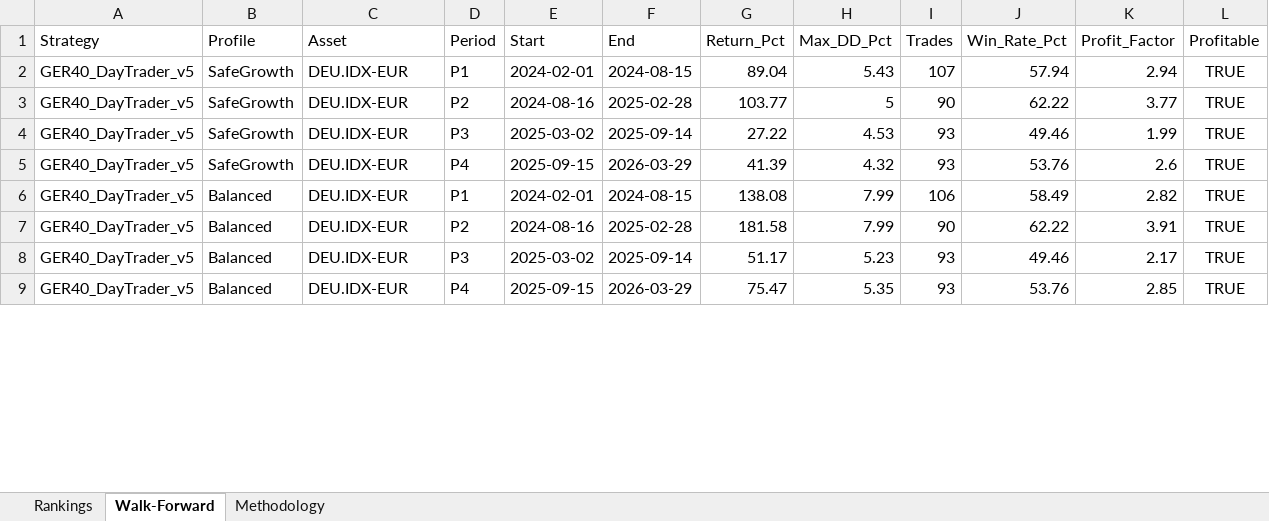
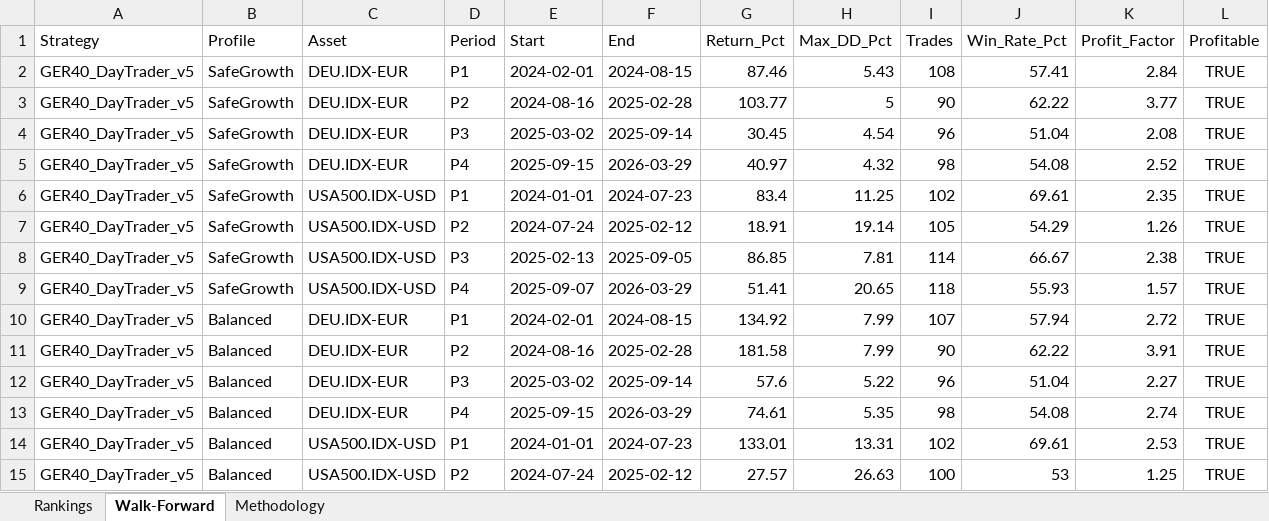
Before and after one commit to grayson8geraldo/ger40, an Excel workbook: strategy_rankings.xlsx, sheet Walk-Forward, drawn as a sheet; only a part is shown; values as stored, in another font and other column widths than the file's, no borders; addresses are those after the commit; the diff covers the shown part only; the diff names each change by its address in the sheet, - before the commit and + after, or states it on an @@ line.

```diff
--- a/strategy_rankings.xlsx (sheet Walk-Forward)
+++ b/strategy_rankings.xlsx (sheet Walk-Forward)
-G2 (Return_Pct): 89.04
+G2 (Return_Pct): 87.46
-I2 (Trades): 107
+I2 (Trades): 108
-J2 (Win_Rate_Pct): 57.94
+J2 (Win_Rate_Pct): 57.41
-K2 (Profit_Factor): 2.94
+K2 (Profit_Factor): 2.84
-G4 (Return_Pct): 27.22
+G4 (Return_Pct): 30.45
-H4 (Max_DD_Pct): 4.53
+H4 (Max_DD_Pct): 4.54
-I4 (Trades): 93
+I4 (Trades): 96
-J4 (Win_Rate_Pct): 49.46
+J4 (Win_Rate_Pct): 51.04
-K4 (Profit_Factor): 1.99
+K4 (Profit_Factor): 2.08
-G5 (Return_Pct): 41.39
+G5 (Return_Pct): 40.97
-I5 (Trades): 93
+I5 (Trades): 98
-J5 (Win_Rate_Pct): 53.76
+J5 (Win_Rate_Pct): 54.08
-K5 (Profit_Factor): 2.6
+K5 (Profit_Factor): 2.52
+row 6: GER40_DayTrader_v5 | SafeGrowth | USA500.IDX-USD | P1 | 2024-01-01 | 2024-07-23 | 83.4 | 11.25 | 102 | 69.61 | 2.35 | TRUE
+row 7: GER40_DayTrader_v5 | SafeGrowth | USA500.IDX-USD | P2 | 2024-07-24 | 2025-02-12 | 18.91 | 19.14 | 105 | 54.29 | 1.26 | TRUE
+row 8: GER40_DayTrader_v5 | SafeGrowth | USA500.IDX-USD | P3 | 2025-02-13 | 2025-09-05 | 86.85 | 7.81 | 114 | 66.67 | 2.38 | TRUE
+row 9: GER40_DayTrader_v5 | SafeGrowth | USA500.IDX-USD | P4 | 2025-09-07 | 2026-03-29 | 51.41 | 20.65 | 118 | 55.93 | 1.57 | TRUE
-G10 (Return_Pct): 138.08
+G10 (Return_Pct): 134.92
-I10 (Trades): 106
+I10 (Trades): 107
-J10 (Win_Rate_Pct): 58.49
+J10 (Win_Rate_Pct): 57.94
-K10 (Profit_Factor): 2.82
+K10 (Profit_Factor): 2.72
-G12 (Return_Pct): 51.17
+G12 (Return_Pct): 57.6
-H12 (Max_DD_Pct): 5.23
+H12 (Max_DD_Pct): 5.22
-I12 (Trades): 93
+I12 (Trades): 96
-J12 (Win_Rate_Pct): 49.46
+J12 (Win_Rate_Pct): 51.04
-K12 (Profit_Factor): 2.17
+K12 (Profit_Factor): 2.27
-G13 (Return_Pct): 75.47
+G13 (Return_Pct): 74.61
-I13 (Trades): 93
+I13 (Trades): 98
-J13 (Win_Rate_Pct): 53.76
+J13 (Win_Rate_Pct): 54.08
-K13 (Profit_Factor): 2.85
+K13 (Profit_Factor): 2.74
+row 14: GER40_DayTrader_v5 | Balanced | USA500.IDX-USD | P1 | 2024-01-01 | 2024-07-23 | 133.01 | 13.31 | 102 | 69.61 | 2.53 | TRUE
+row 15: GER40_DayTrader_v5 | Balanced | USA500.IDX-USD | P2 | 2024-07-24 | 2025-02-12 | 27.57 | 26.63 | 100 | 53 | 1.25 | TRUE
```
Also changed, not shown: 6 added rows and 15 edited cells elsewhere in this sheet, sheet Rankings, 1 other file.
